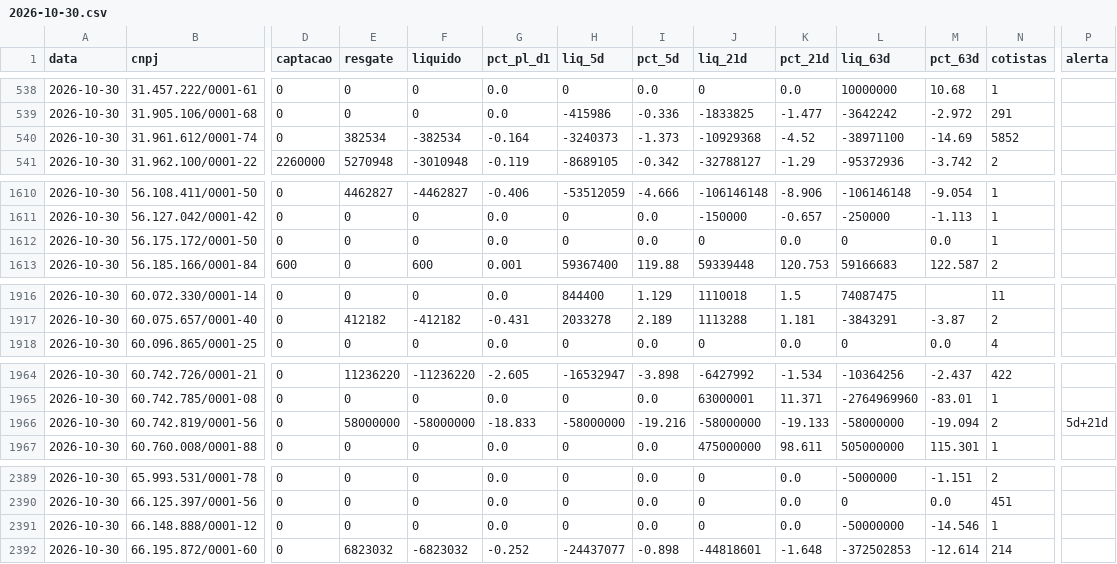
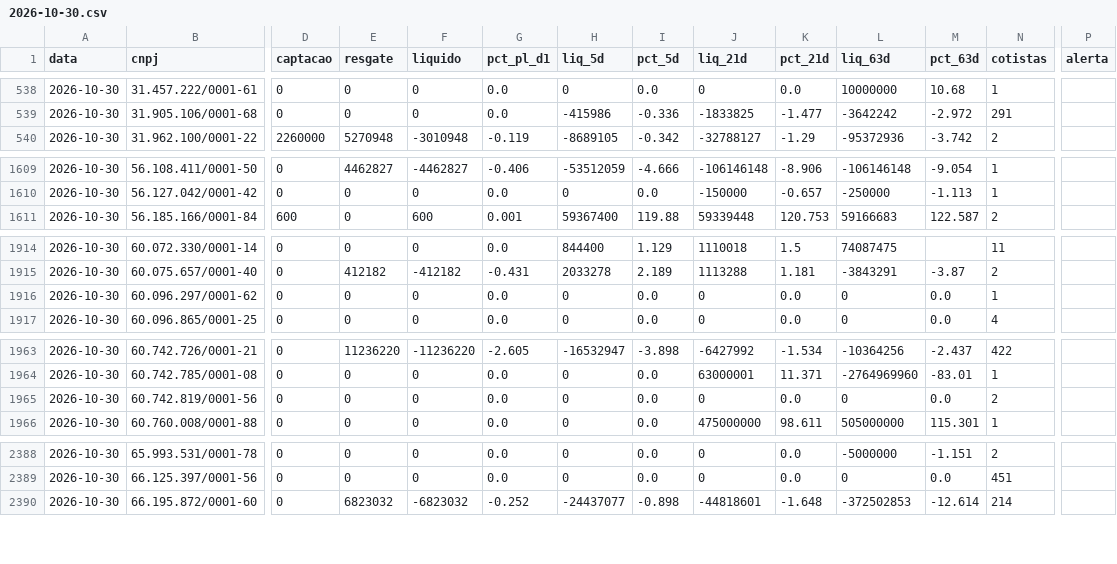
Before and after one commit to rodoso-mcamargo/originacao, a CSV file: dados/fluxo_fundos/2026-10-30.csv, drawn as a sheet; only a part is shown, gaps mark what is left out; removed rows and columns are numbered as before the commit, all else as after; rows hold the shown columns only; the diff covers the shown part only; the diff names each change by its address in the sheet, - before the commit and + after, or states it on an @@ line.

```diff
--- a/dados/fluxo_fundos/2026-10-30.csv
+++ b/dados/fluxo_fundos/2026-10-30.csv
-row 540: 2026-10-30 | 31.961.612/0001-74 | 0 | 382534 | -382534 | -0.164 | -3240373 | -1.373 | -10929368 | -4.52 | -38971100 | -14.69 | 5852
-row 1612: 2026-10-30 | 56.175.172/0001-50 | 0 | 0 | 0 | 0.0 | 0 | 0.0 | 0 | 0.0 | 0 | 0.0 | 1
+row 1916: 2026-10-30 | 60.096.297/0001-62 | 0 | 0 | 0 | 0.0 | 0 | 0.0 | 0 | 0.0 | 0 | 0.0 | 1
-E1965 (resgate): 58000000
+E1965 (resgate): 0
-F1965 (liquido): -58000000
+F1965 (liquido): 0
-G1965 (pct_pl_d1): -18.833
+G1965 (pct_pl_d1): 0.0
-H1965 (liq_5d): -58000000
+H1965 (liq_5d): 0
-I1965 (pct_5d): -19.216
+I1965 (pct_5d): 0.0
-J1965 (liq_21d): -58000000
+J1965 (liq_21d): 0
-K1965 (pct_21d): -19.133
+K1965 (pct_21d): 0.0
-L1965 (liq_63d): -58000000
+L1965 (liq_63d): 0
-M1965 (pct_63d): -19.094
+M1965 (pct_63d): 0.0
-P1965 (alerta): 5d+21d
+P1965 (alerta): (empty)
-row 2391: 2026-10-30 | 66.148.888/0001-12 | 0 | 0 | 0 | 0.0 | 0 | 0.0 | 0 | 0.0 | -50000000 | -14.546 | 1
```
Also changed, not shown: 37 edited cells elsewhere in this file, dados/fluxo_fundos/2026-10-02.csv, dados/fluxo_fundos/2026-10-05.csv, 27 other files.
